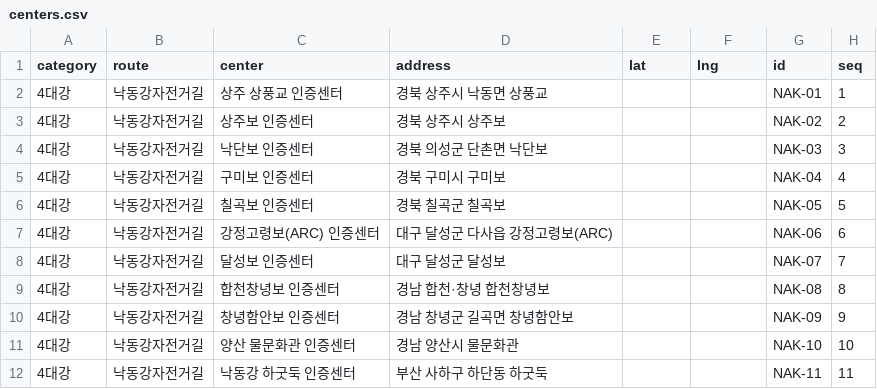
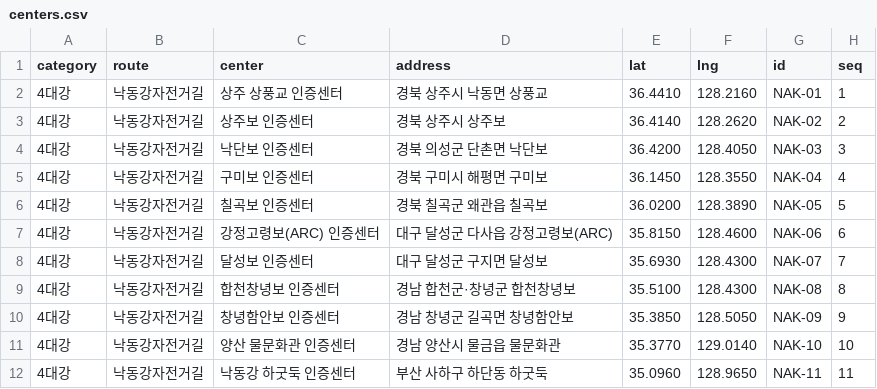
Before and after one commit to Han11112222/Cross-Country-Cycling-Road-Tour, a CSV file: data/centers.csv, drawn as a sheet.

Commit message:
Update centers.csv

```diff
--- a/data/centers.csv
+++ b/data/centers.csv
@@ -1,12 +1,12 @@
 category,route,center,address,lat,lng,id,seq
-4대강,낙동강자전거길,상주 상풍교 인증센터,경북 상주시 낙동면 상풍교,,,NAK-01,1
-4대강,낙동강자전거길,상주보 인증센터,경북 상주시 상주보,,,NAK-02,2
-4대강,낙동강자전거길,낙단보 인증센터,경북 의성군 단촌면 낙단보,,,NAK-03,3
-4대강,낙동강자전거길,구미보 인증센터,경북 구미시 구미보,,,NAK-04,4
-4대강,낙동강자전거길,칠곡보 인증센터,경북 칠곡군 칠곡보,,,NAK-05,5
-4대강,낙동강자전거길,강정고령보(ARC) 인증센터,대구 달성군 다사읍 강정고령보(ARC),,,NAK-06,6
-4대강,낙동강자전거길,달성보 인증센터,대구 달성군 달성보,,,NAK-07,7
-4대강,낙동강자전거길,합천창녕보 인증센터,경남 합천·창녕 합천창녕보,,,NAK-08,8
-4대강,낙동강자전거길,창녕함안보 인증센터,경남 창녕군 길곡면 창녕함안보,,,NAK-09,9
-4대강,낙동강자전거길,양산 물문화관 인증센터,경남 양산시 물문화관,,,NAK-10,10
-4대강,낙동강자전거길,낙동강 하굿둑 인증센터,부산 사하구 하단동 하굿둑,,,NAK-11,11
+4대강,낙동강자전거길,상주 상풍교 인증센터,경북 상주시 낙동면 상풍교,36.4410,128.2160,NAK-01,1
+4대강,낙동강자전거길,상주보 인증센터,경북 상주시 상주보,36.4140,128.2620,NAK-02,2
+4대강,낙동강자전거길,낙단보 인증센터,경북 의성군 단촌면 낙단보,36.4200,128.4050,NAK-03,3
+4대강,낙동강자전거길,구미보 인증센터,경북 구미시 해평면 구미보,36.1450,128.3550,NAK-04,4
+4대강,낙동강자전거길,칠곡보 인증센터,경북 칠곡군 왜관읍 칠곡보,36.0200,128.3890,NAK-05,5
+4대강,낙동강자전거길,강정고령보(ARC) 인증센터,대구 달성군 다사읍 강정고령보(ARC),35.8150,128.4600,NAK-06,6
+4대강,낙동강자전거길,달성보 인증센터,대구 달성군 구지면 달성보,35.6930,128.4300,NAK-07,7
+4대강,낙동강자전거길,합천창녕보 인증센터,경남 합천군·창녕군 합천창녕보,35.5100,128.4300,NAK-08,8
+4대강,낙동강자전거길,창녕함안보 인증센터,경남 창녕군 길곡면 창녕함안보,35.3850,128.5050,NAK-09,9
+4대강,낙동강자전거길,양산 물문화관 인증센터,경남 양산시 물금읍 물문화관,35.3770,129.0140,NAK-10,10
+4대강,낙동강자전거길,낙동강 하굿둑 인증센터,부산 사하구 하단동 하굿둑,35.0960,128.9650,NAK-11,11
```
